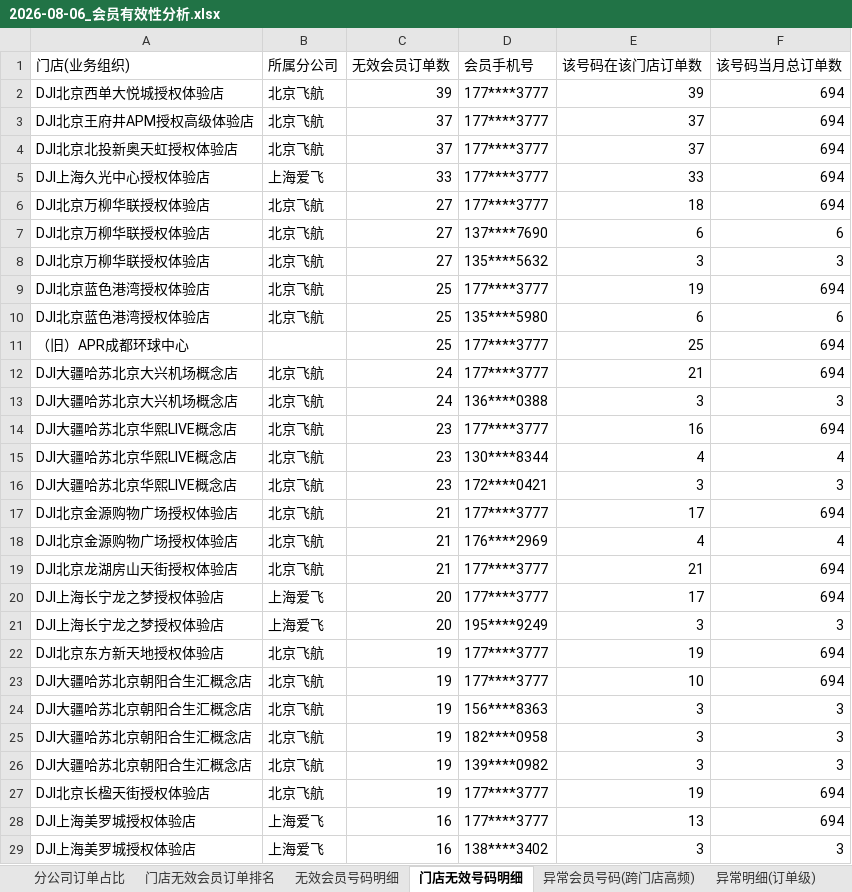
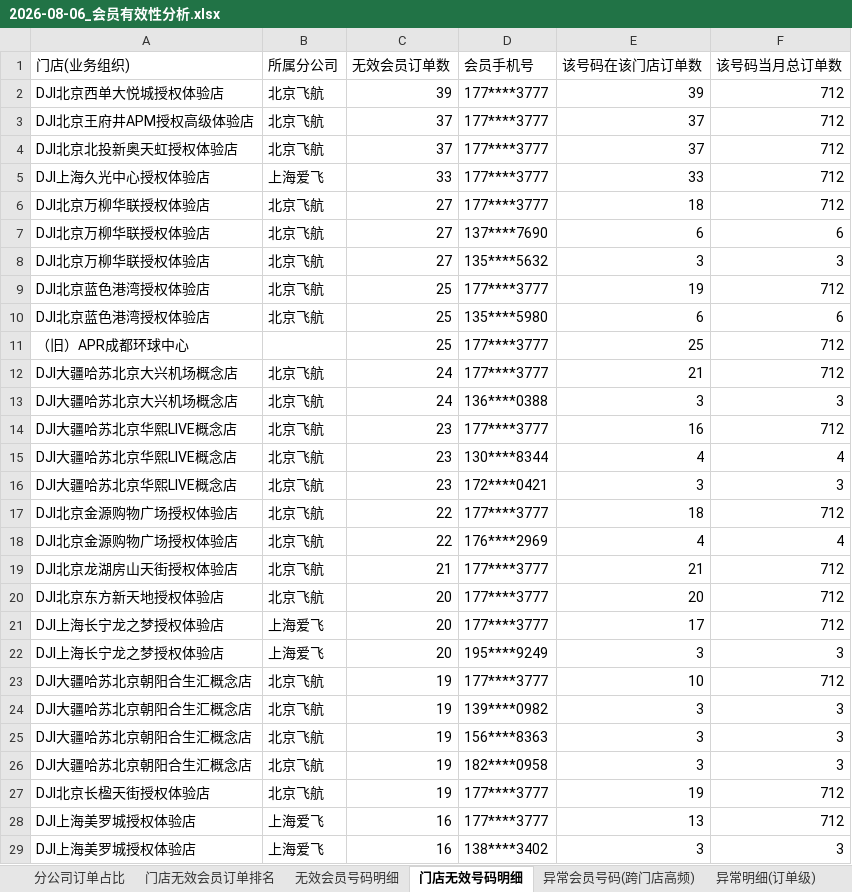
Before and after one commit to panghao007/retail-dashboard, an Excel workbook: d/2026-08-06_会员有效性分析.xlsx, sheet 门店无效号码明细, drawn as a sheet; only a part is shown; values as stored, in another font and other column widths than the file's, no borders; removed rows and columns are numbered as before the commit, all else as after; the diff covers the shown part only; the diff names each change by its address in the sheet, - before the commit and + after, or states it on an @@ line.

```diff
--- a/d/2026-08-06_会员有效性分析.xlsx (sheet 门店无效号码明细)
+++ b/d/2026-08-06_会员有效性分析.xlsx (sheet 门店无效号码明细)
-F2:F6 (该号码当月总订单数): 694
+F2:F6 (该号码当月总订单数): 712
-F9 (该号码当月总订单数): 694
+F9 (该号码当月总订单数): 712
-F11:F12 (该号码当月总订单数): 694
+F11:F12 (该号码当月总订单数): 712
-F14 (该号码当月总订单数): 694
+F14 (该号码当月总订单数): 712
-C17:C18 (无效会员订单数): 21
+C17:C18 (无效会员订单数): 22
-E17 (该号码在该门店订单数): 17
+E17 (该号码在该门店订单数): 18
-F17 (该号码当月总订单数): 694
+F17 (该号码当月总订单数): 712
-F19 (该号码当月总订单数): 694
+F19 (该号码当月总订单数): 712
+row 20: DJI北京东方新天地授权体验店 | 北京飞航 | 20 | 177****3777 | 20 | 712
-F21 (该号码当月总订单数): 694
+F21 (该号码当月总订单数): 712
-row 22: DJI北京东方新天地授权体验店 | 北京飞航 | 19 | 177****3777 | 19 | 694
-F23 (该号码当月总订单数): 694
+F23 (该号码当月总订单数): 712
@@ row 26 moved to row 24: DJI大疆哈苏北京朝阳合生汇概念店 @@
-F27:F28 (该号码当月总订单数): 694
+F27:F28 (该号码当月总订单数): 712
```
Also changed, not shown: 39 added rows, 36 removed rows, 7 moved rows and 67 edited cells elsewhere in this sheet, sheet 门店无效会员订单排名, sheet 内部业务礼品单, sheet 无效会员号码明细, sheet 分公司订单占比, 2 other files.
